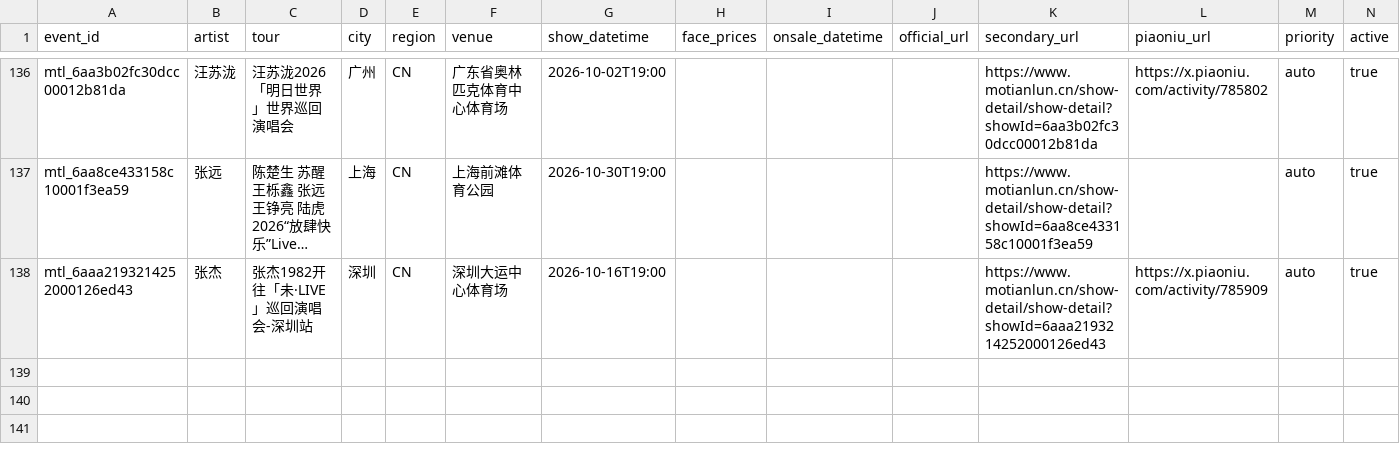
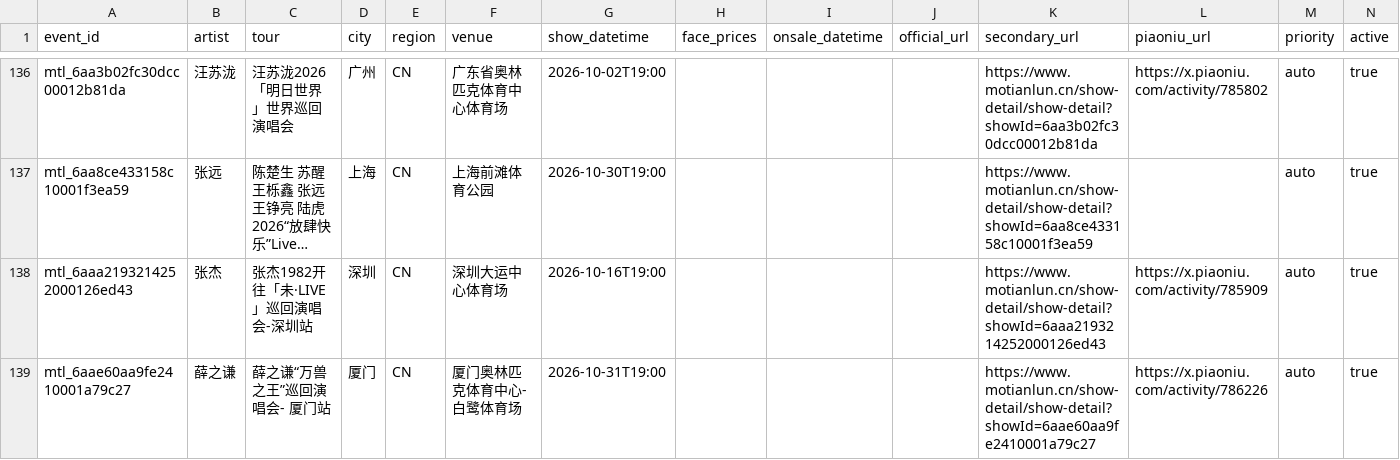
Before and after one commit to RealAToMe/ConcertOwl, a CSV file: meta/Watchlist.csv, drawn as a sheet; only a part is shown, gaps mark what is left out; long unchanged cells end in …; the diff names each change by its address in the sheet, - before the commit and + after, or states it on an @@ line.

```diff
--- a/meta/Watchlist.csv
+++ b/meta/Watchlist.csv
+row 139: mtl_6aae60aa9fe2410001a79c27 | 薛之谦 | 薛之谦“万兽之王”巡回演唱会- 厦门站 | 厦门 | CN | 厦门奥林匹克体育中心-白鹭体育场 | 2026-10-31T19:00 |  |  |  | https://www.motianlun.cn/show-detail/show-detail?showId=6aae60aa9fe2410001a79c27 | https://x.piaoniu.com/activity/786226 | auto | true
```
Also changed, not shown: 5 other files.
